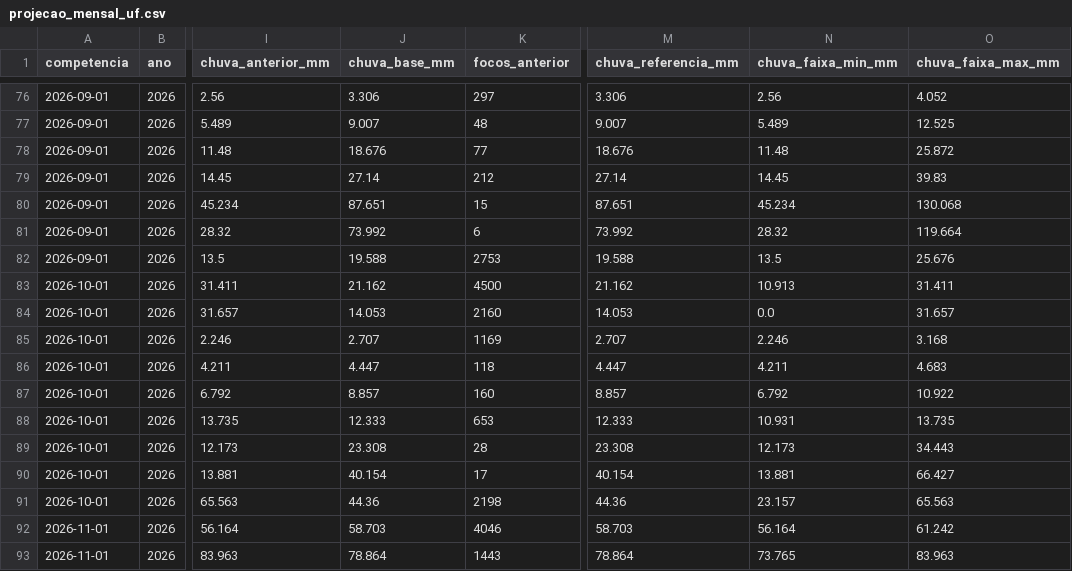
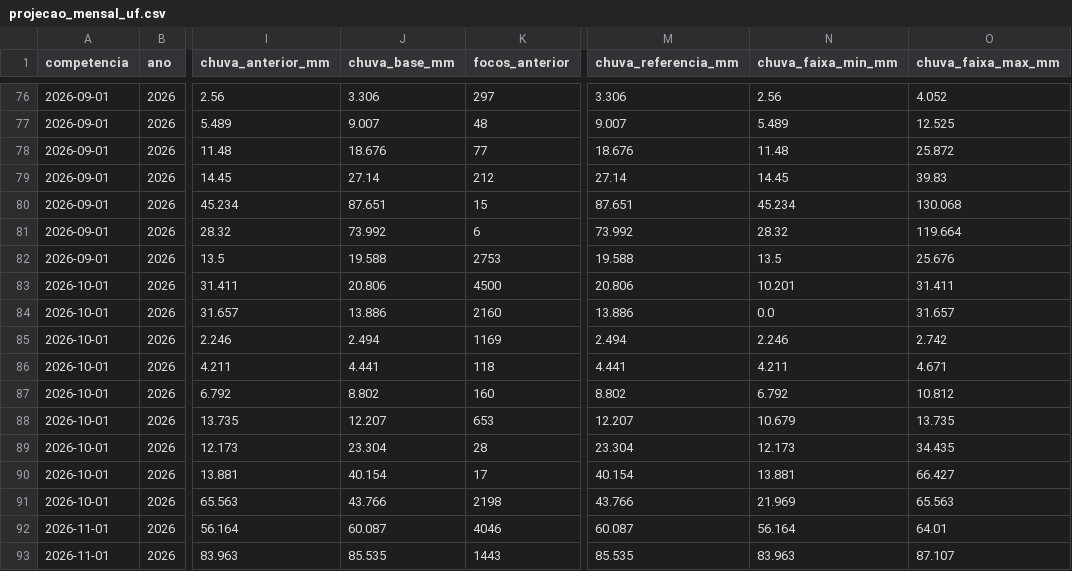
Before and after one commit to mawcom/big-data-project, a CSV file: amostras/projecao_2026/projecao_mensal_uf.csv, drawn as a sheet; only a part is shown, gaps mark what is left out; the diff covers the shown part only; the diff names each change by its address in the sheet, - before the commit and + after, or states it on an @@ line.

Commit message:
feat: add monthly rainfall data and quality metrics for municipalities in 2023 and 2024

```diff
--- a/amostras/projecao_2026/projecao_mensal_uf.csv
+++ b/amostras/projecao_2026/projecao_mensal_uf.csv
-J83 (chuva_base_mm): 21.162
+J83 (chuva_base_mm): 20.806
-M83 (chuva_referencia_mm): 21.162
+M83 (chuva_referencia_mm): 20.806
-N83 (chuva_faixa_min_mm): 10.913
+N83 (chuva_faixa_min_mm): 10.201
-J84 (chuva_base_mm): 14.053
+J84 (chuva_base_mm): 13.886
-M84 (chuva_referencia_mm): 14.053
+M84 (chuva_referencia_mm): 13.886
-J85 (chuva_base_mm): 2.707
+J85 (chuva_base_mm): 2.494
-M85 (chuva_referencia_mm): 2.707
+M85 (chuva_referencia_mm): 2.494
-O85 (chuva_faixa_max_mm): 3.168
+O85 (chuva_faixa_max_mm): 2.742
-J86 (chuva_base_mm): 4.447
+J86 (chuva_base_mm): 4.441
-M86 (chuva_referencia_mm): 4.447
+M86 (chuva_referencia_mm): 4.441
-O86 (chuva_faixa_max_mm): 4.683
+O86 (chuva_faixa_max_mm): 4.671
-J87 (chuva_base_mm): 8.857
+J87 (chuva_base_mm): 8.802
-M87 (chuva_referencia_mm): 8.857
+M87 (chuva_referencia_mm): 8.802
-O87 (chuva_faixa_max_mm): 10.922
+O87 (chuva_faixa_max_mm): 10.812
-J88 (chuva_base_mm): 12.333
+J88 (chuva_base_mm): 12.207
-M88 (chuva_referencia_mm): 12.333
+M88 (chuva_referencia_mm): 12.207
-N88 (chuva_faixa_min_mm): 10.931
+N88 (chuva_faixa_min_mm): 10.679
-J89 (chuva_base_mm): 23.308
+J89 (chuva_base_mm): 23.304
-M89 (chuva_referencia_mm): 23.308
+M89 (chuva_referencia_mm): 23.304
-O89 (chuva_faixa_max_mm): 34.443
+O89 (chuva_faixa_max_mm): 34.435
-J91 (chuva_base_mm): 44.36
+J91 (chuva_base_mm): 43.766
-M91 (chuva_referencia_mm): 44.36
+M91 (chuva_referencia_mm): 43.766
-N91 (chuva_faixa_min_mm): 23.157
+N91 (chuva_faixa_min_mm): 21.969
-J92 (chuva_base_mm): 58.703
+J92 (chuva_base_mm): 60.087
-M92 (chuva_referencia_mm): 58.703
+M92 (chuva_referencia_mm): 60.087
-O92 (chuva_faixa_max_mm): 61.242
+O92 (chuva_faixa_max_mm): 64.01
-J93 (chuva_base_mm): 78.864
+J93 (chuva_base_mm): 85.535
-M93 (chuva_referencia_mm): 78.864
+M93 (chuva_referencia_mm): 85.535
-N93 (chuva_faixa_min_mm): 73.765
+N93 (chuva_faixa_min_mm): 83.963
-O93 (chuva_faixa_max_mm): 83.963
+O93 (chuva_faixa_max_mm): 87.107
```
Also changed, not shown: 48 edited cells elsewhere in this file, 6 other files.
